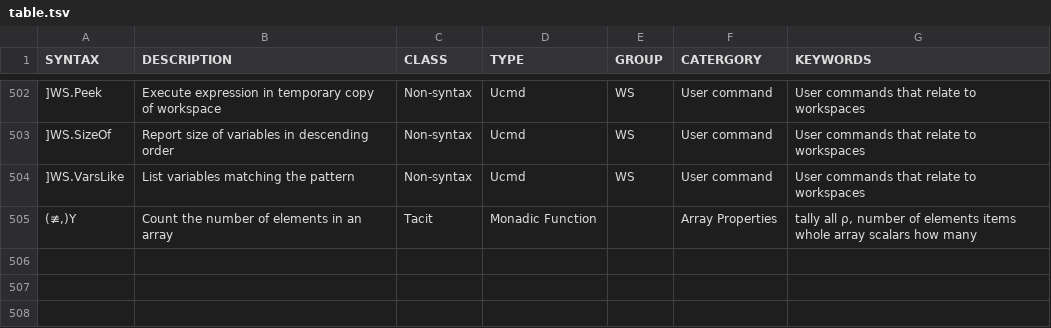
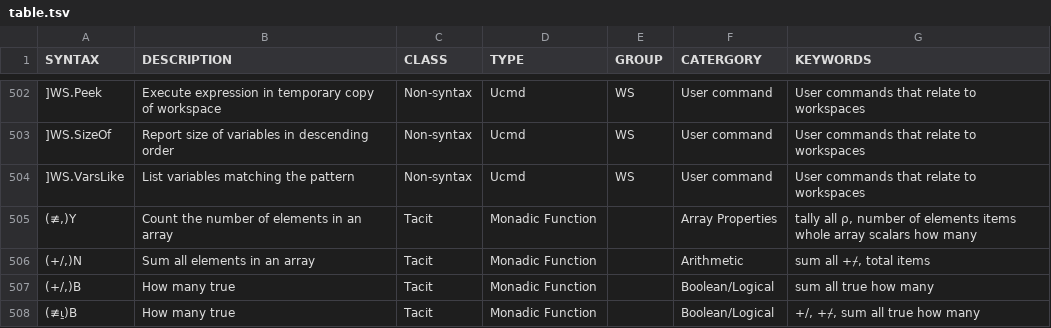
Before and after one commit to abrudz/aplcart, a TSV file: table.tsv, drawn as a sheet; only a part is shown, gaps mark what is left out; the diff names each change by its address in the sheet, - before the commit and + after, or states it on an @@ line.

Commit message:
≢⍸

```diff
--- a/table.tsv
+++ b/table.tsv
+row 506: (+/,)N | Sum all elements in an array | Tacit | Monadic Function |  | Arithmetic | sum all +⌿, total items
+row 507: (+/,)B | How many true | Tacit | Monadic Function |  | Boolean/Logical | sum all true how many
+row 508: (≢⍸)B | How many true | Tacit | Monadic Function |  | Boolean/Logical | +/, +⌿, sum all true how many
```
